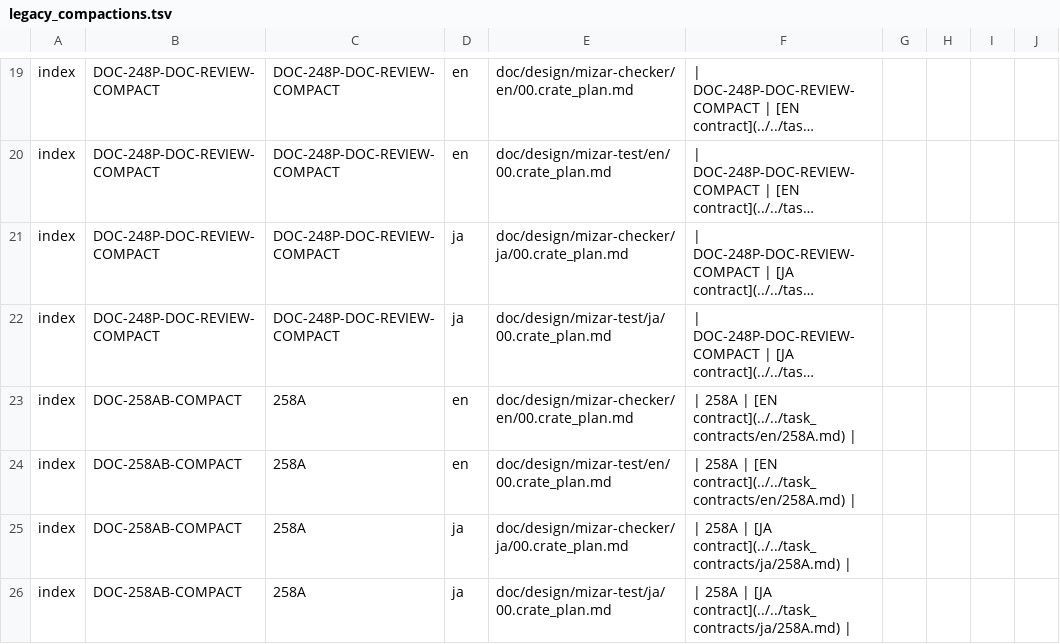
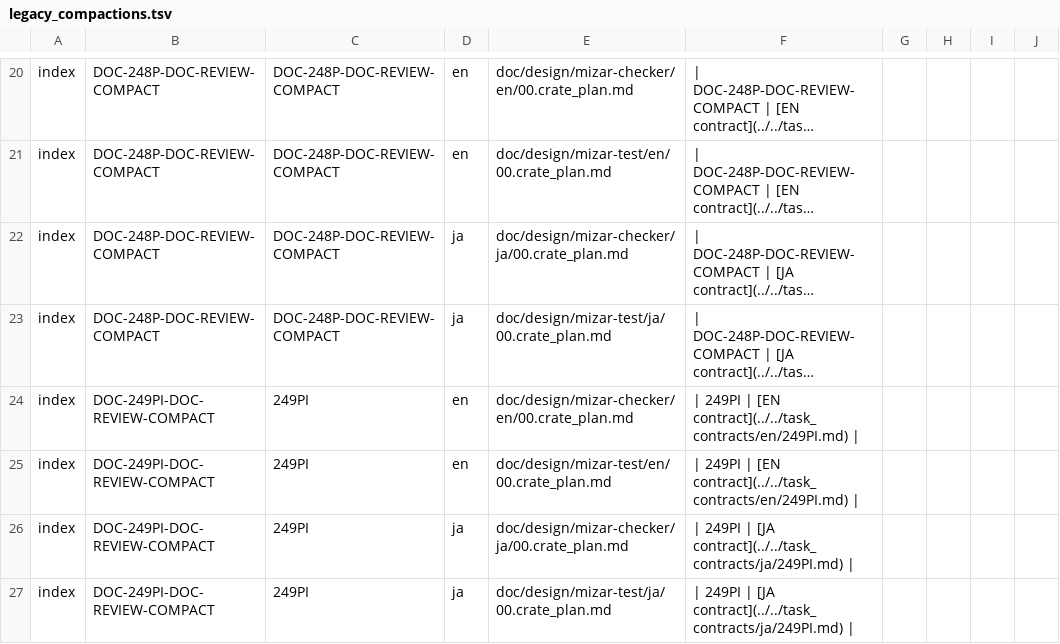
Before and after one commit to aabaa/mizar-evo, a TSV file: doc/design/task_contracts/legacy_compactions.tsv, drawn as a sheet; only a part is shown, gaps mark what is left out; the shorter side is filled out with more unchanged rows; long unchanged cells end in …; the diff covers the shown part only; the diff names each change by its address in the sheet, - before the commit and + after, or states it on an @@ line.

Commit message:
docs: compact property type review evidence

```diff
--- a/doc/design/task_contracts/legacy_compactions.tsv
+++ b/doc/design/task_contracts/legacy_compactions.tsv
+row 24: index | DOC-249PI-DOC-REVIEW-COMPACT | 249PI | en | doc/design/mizar-checker/en/00.crate_plan.md | | 249PI | [EN contract](../../task_contracts/en/249PI.md)
+row 25: index | DOC-249PI-DOC-REVIEW-COMPACT | 249PI | en | doc/design/mizar-test/en/00.crate_plan.md | | 249PI | [EN contract](../../task_contracts/en/249PI.md)
+row 26: index | DOC-249PI-DOC-REVIEW-COMPACT | 249PI | ja | doc/design/mizar-checker/ja/00.crate_plan.md | | 249PI | [JA contract](../../task_contracts/ja/249PI.md)
+row 27: index | DOC-249PI-DOC-REVIEW-COMPACT | 249PI | ja | doc/design/mizar-test/ja/00.crate_plan.md | | 249PI | [JA contract](../../task_contracts/ja/249PI.md)
```
Also changed, not shown: 14 added rows elsewhere in this file, 10 other files.
